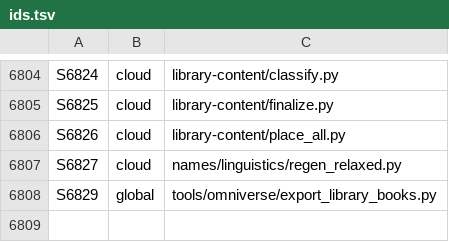
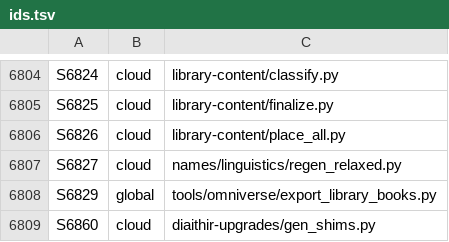
Before and after one commit to GeddyLifeson/Global-Repo, a TSV file: ids.tsv, drawn as a sheet; only a part is shown, gaps mark what is left out.

```diff
--- a/ids.tsv
+++ b/ids.tsv
@@ -6808 +6808,2 @@ S6827	cloud	names/linguistics/regen_relaxed.py
 S6829	global	tools/omniverse/export_library_books.py
+S6860	cloud	diaithir-upgrades/gen_shims.py
```
Also changed, not shown: cloud_inventory.tsv, 3 other files.
